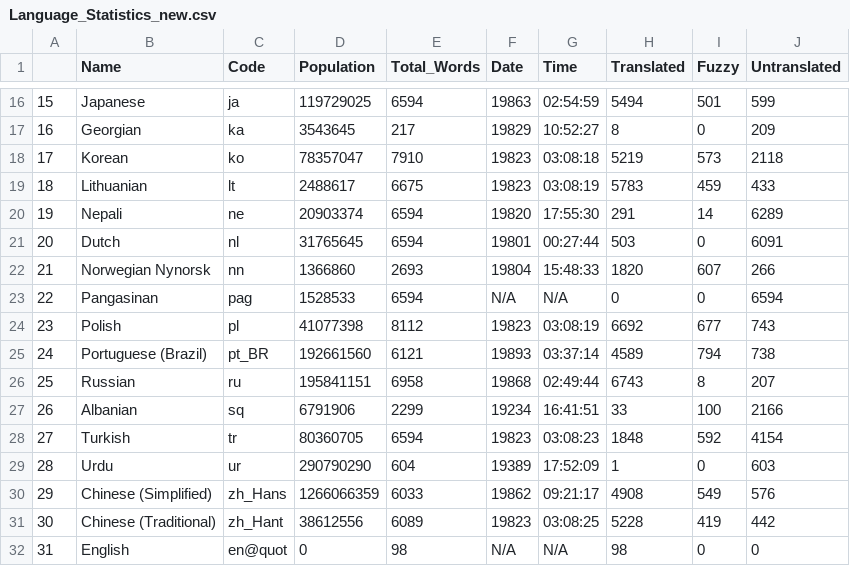
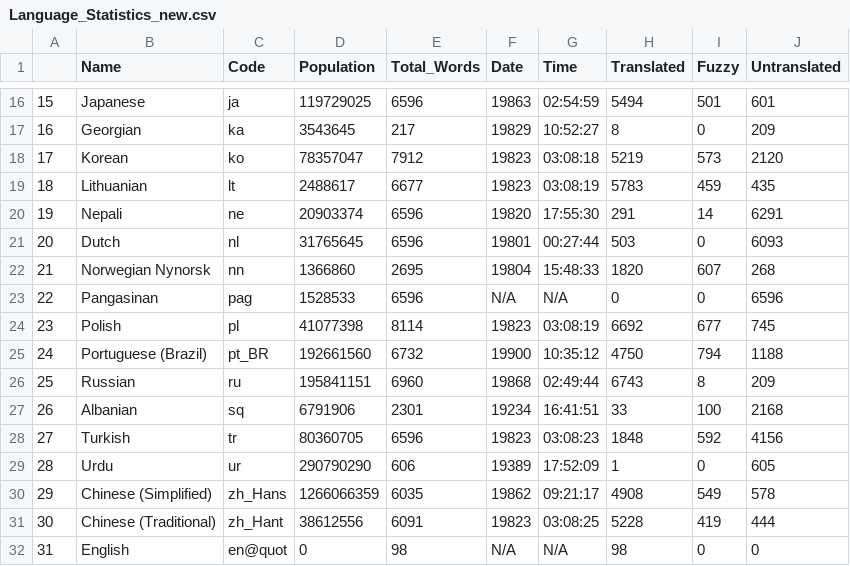
Before and after one commit to r-devel/translations-dashboard, a CSV file: weblate/Language Statisitics/Language_Statistics_new.csv, drawn as a sheet; only a part is shown, gaps mark what is left out; the diff covers the shown part only.

```diff
--- a/weblate/Language Statisitics/Language_Statistics_new.csv
+++ b/weblate/Language Statisitics/Language_Statistics_new.csv
@@ -16,17 +16,17 @@
-"15","Japanese","ja",119729025,6594,"19863","02:54:59",5494,501,599
+"15","Japanese","ja",119729025,6596,"19863","02:54:59",5494,501,601
 "16","Georgian","ka",3543645,217,"19829","10:52:27",8,0,209
-"17","Korean","ko",78357047,7910,"19823","03:08:18",5219,573,2118
-"18","Lithuanian","lt",2488617,6675,"19823","03:08:19",5783,459,433
-"19","Nepali","ne",20903374,6594,"19820","17:55:30",291,14,6289
-"20","Dutch","nl",31765645,6594,"19801","00:27:44",503,0,6091
-"21","Norwegian Nynorsk","nn",1366860,2693,"19804","15:48:33",1820,607,266
-"22","Pangasinan","pag",1528533,6594,"N/A","N/A",0,0,6594
-"23","Polish","pl",41077398,8112,"19823","03:08:19",6692,677,743
-"24","Portuguese (Brazil)","pt_BR",192661560,6121,"19893","03:37:14",4589,794,738
-"25","Russian","ru",195841151,6958,"19868","02:49:44",6743,8,207
-"26","Albanian","sq",6791906,2299,"19234","16:41:51",33,100,2166
-"27","Turkish","tr",80360705,6594,"19823","03:08:23",1848,592,4154
-"28","Urdu","ur",290790290,604,"19389","17:52:09",1,0,603
-"29","Chinese (Simplified)","zh_Hans",1266066359,6033,"19862","09:21:17",4908,549,576
-"30","Chinese (Traditional)","zh_Hant",38612556,6089,"19823","03:08:25",5228,419,442
+"17","Korean","ko",78357047,7912,"19823","03:08:18",5219,573,2120
+"18","Lithuanian","lt",2488617,6677,"19823","03:08:19",5783,459,435
+"19","Nepali","ne",20903374,6596,"19820","17:55:30",291,14,6291
+"20","Dutch","nl",31765645,6596,"19801","00:27:44",503,0,6093
+"21","Norwegian Nynorsk","nn",1366860,2695,"19804","15:48:33",1820,607,268
+"22","Pangasinan","pag",1528533,6596,"N/A","N/A",0,0,6596
+"23","Polish","pl",41077398,8114,"19823","03:08:19",6692,677,745
+"24","Portuguese (Brazil)","pt_BR",192661560,6732,"19900","10:35:12",4750,794,1188
+"25","Russian","ru",195841151,6960,"19868","02:49:44",6743,8,209
+"26","Albanian","sq",6791906,2301,"19234","16:41:51",33,100,2168
+"27","Turkish","tr",80360705,6596,"19823","03:08:23",1848,592,4156
+"28","Urdu","ur",290790290,606,"19389","17:52:09",1,0,605
+"29","Chinese (Simplified)","zh_Hans",1266066359,6035,"19862","09:21:17",4908,549,578
+"30","Chinese (Traditional)","zh_Hant",38612556,6091,"19823","03:08:25",5228,419,444
 "31","English","en@quot",0,98,"N/A","N/A",98,0,0
```
Also changed, not shown: 32 edited cells elsewhere in this file.
